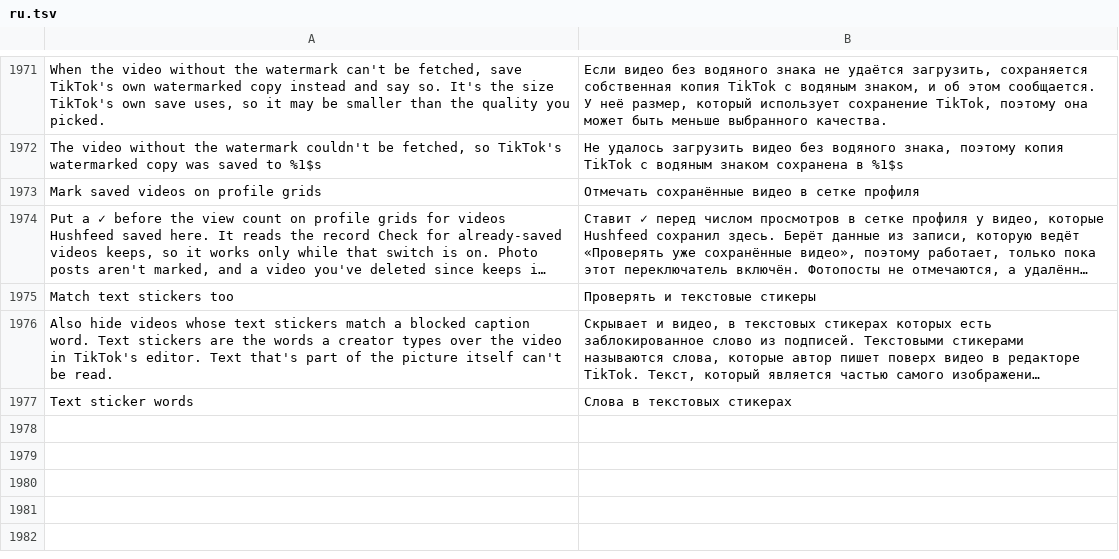
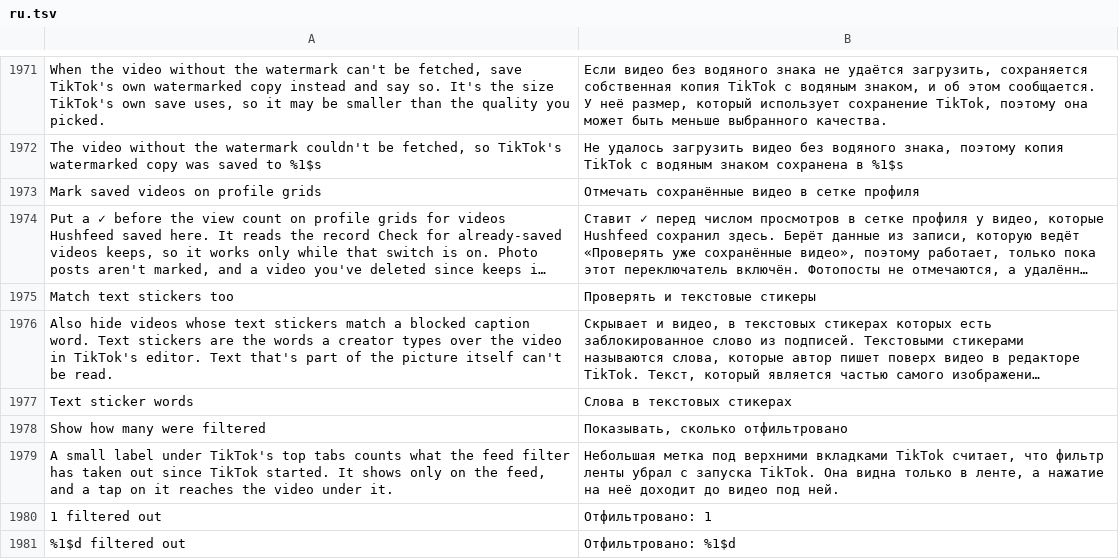
Before and after one commit to SA-SUJON/HushFeed, a TSV file: extensions/tiktok/src/main/l10n/ru.tsv, drawn as a sheet; only a part is shown, gaps mark what is left out; long unchanged cells end in …; the diff names each change by its address in the sheet, - before the commit and + after, or states it on an @@ line.

Commit message:
feat(feedfilter): show how many items the feed filter took out
A new switch, Show how many were filtered, puts a small label under
TikTok's top tabs with the number of items every filter route has
removed since TikTok started. FeedFilterCounters keeps that running
count beside its per-route report, and a diagnostic clear leaves it
alone. Feed filter hooks MainActivity.onCreate to follow the activity;
the label goes up on resume when the switch is on, reads the count on
layout passes, sets its text only when the number moves, hides off the
feed, under clear display, a comment sheet or a screen time hold, and
isn't clickable, so taps reach the video.

```diff
--- a/extensions/tiktok/src/main/l10n/ru.tsv
+++ b/extensions/tiktok/src/main/l10n/ru.tsv
+row 1978: Show how many were filtered | Показывать, сколько отфильтровано
+row 1979: A small label under TikTok's top tabs counts what the feed filter has taken out since TikTok started. It shows only on the feed, and a tap on it reaches the video under it. | Небольшая метка под верхними вкладками TikTok считает, что фильтр ленты убрал с запуска TikTok. Она видна только в ленте, а нажатие на неё доходит до видео под ней.
+row 1980: 1 filtered out | Отфильтровано: 1
+row 1981: %1$d filtered out | Отфильтровано: %1$d
```
Also changed, not shown: extensions/tiktok/src/main/l10n/az.tsv, extensions/tiktok/src/main/l10n/de.tsv, 15 other files.
